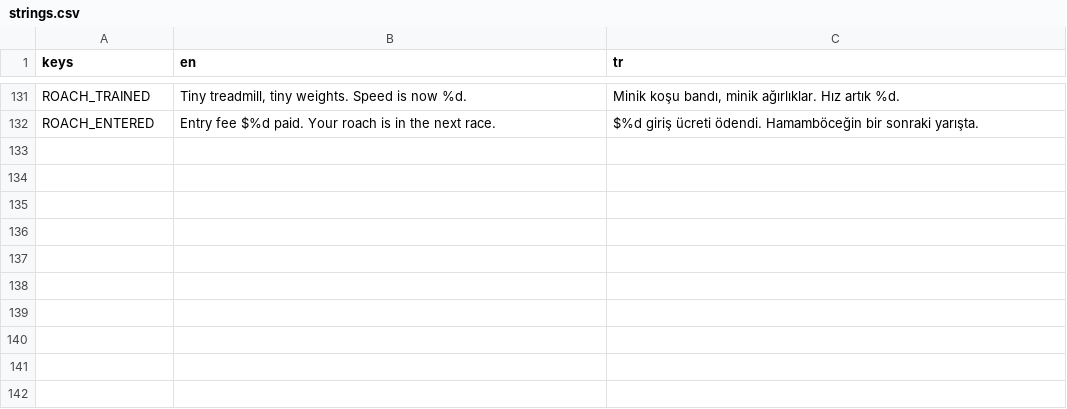
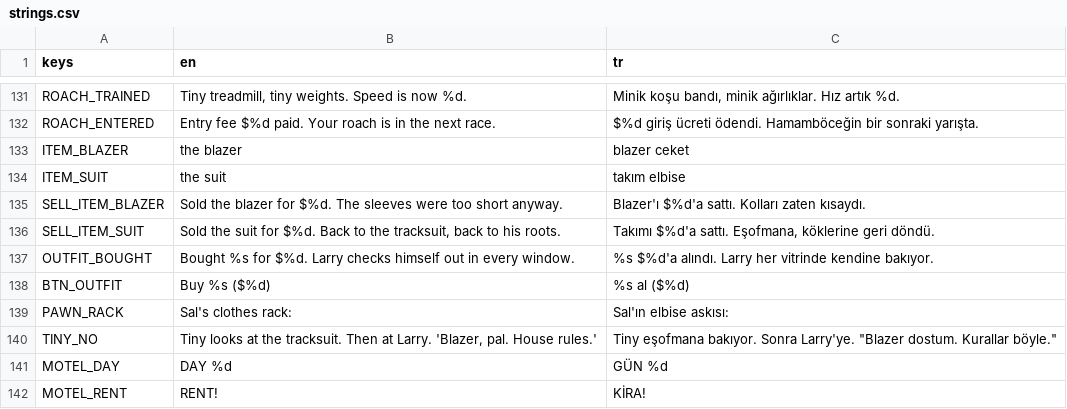
Before and after one commit to emrepreneur/gamblersimgame, a CSV file: i18n/strings.csv, drawn as a sheet; only a part is shown, gaps mark what is left out; the diff names each change by its address in the sheet, - before the commit and + after, or states it on an @@ line.

```diff
--- a/i18n/strings.csv
+++ b/i18n/strings.csv
+row 133: ITEM_BLAZER | the blazer | blazer ceket
+row 134: ITEM_SUIT | the suit | takım elbise
+row 135: SELL_ITEM_BLAZER | Sold the blazer for $%d. The sleeves were too short anyway. | Blazer'ı $%d'a sattı. Kolları zaten kısaydı.
+row 136: SELL_ITEM_SUIT | Sold the suit for $%d. Back to the tracksuit, back to his roots. | Takımı $%d'a sattı. Eşofmana, köklerine geri döndü.
+row 137: OUTFIT_BOUGHT | Bought %s for $%d. Larry checks himself out in every window. | %s $%d'a alındı. Larry her vitrinde kendine bakıyor.
+row 138: BTN_OUTFIT | Buy %s ($%d) | %s al ($%d)
+row 139: PAWN_RACK | Sal's clothes rack: | Sal'ın elbise askısı:
+row 140: TINY_NO | Tiny looks at the tracksuit. Then at Larry. 'Blazer, pal. House rules.' | Tiny eşofmana bakıyor. Sonra Larry'ye. "Blazer dostum. Kurallar böyle."
+row 141: MOTEL_DAY | DAY %d | GÜN %d
+row 142: MOTEL_RENT | RENT! | KİRA!
```
Also changed, not shown: 11 other files.
